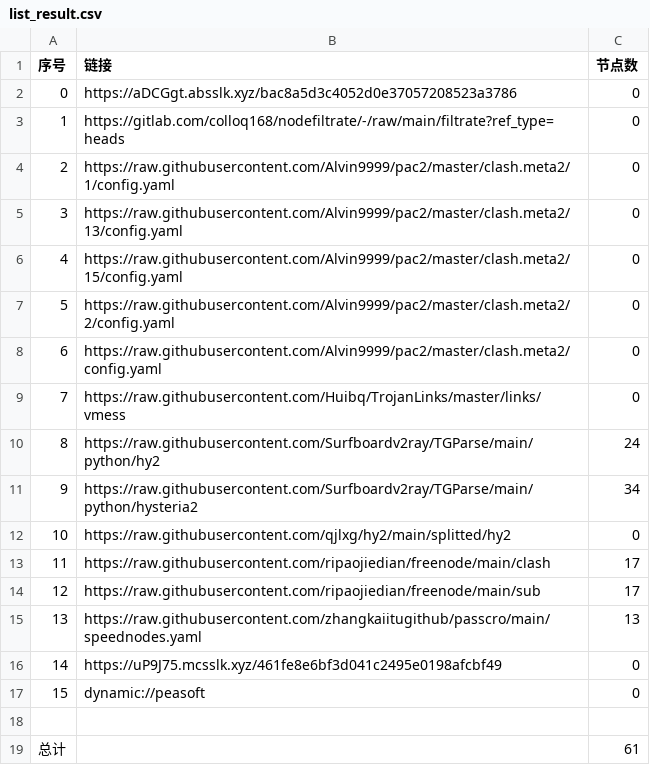
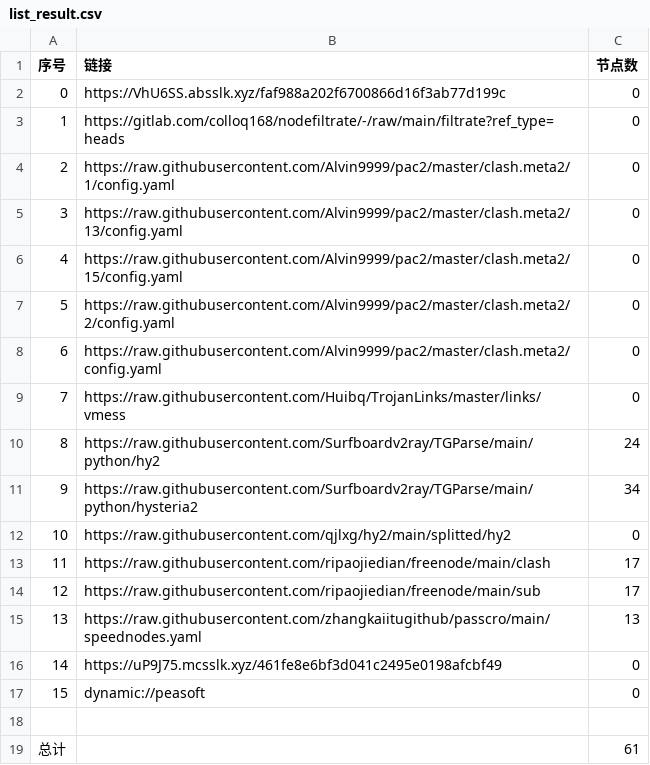
Before and after one commit to wjs-529/AutoMergePublicNodes, a CSV file: list_result.csv, drawn as a sheet.

```diff
--- a/list_result.csv
+++ b/list_result.csv
@@ -1,3 +1,3 @@
 序号,链接,节点数
-0,https://aDCGgt.absslk.xyz/bac8a5d3c4052d0e37057208523a3786,0
+0,https://VhU6SS.absslk.xyz/faf988a202f6700866d16f3ab77d199c,0
 1,https://gitlab.com/colloq168/nodefiltrate/-/raw/main/filtrate?ref_type=heads,0
```
Also changed, not shown: 3 other files.
